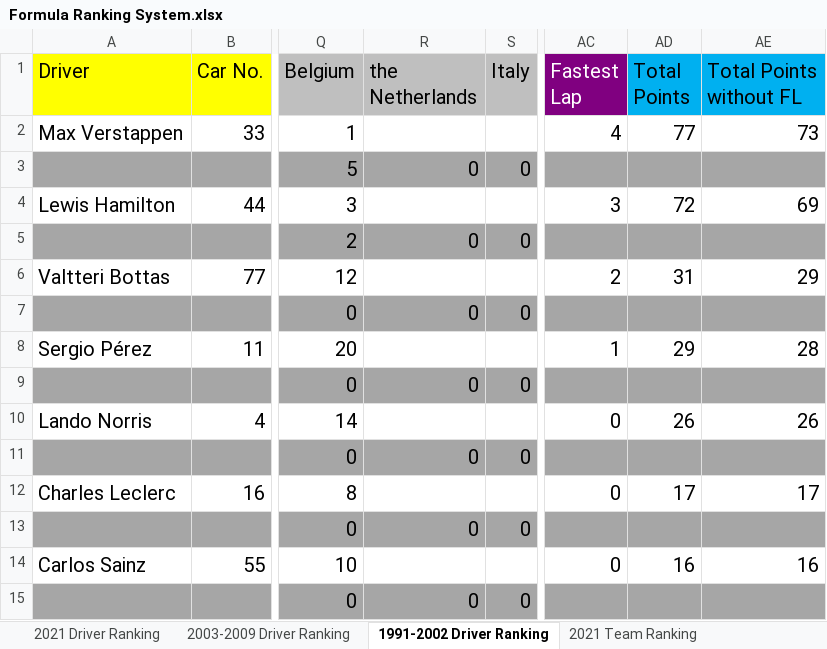
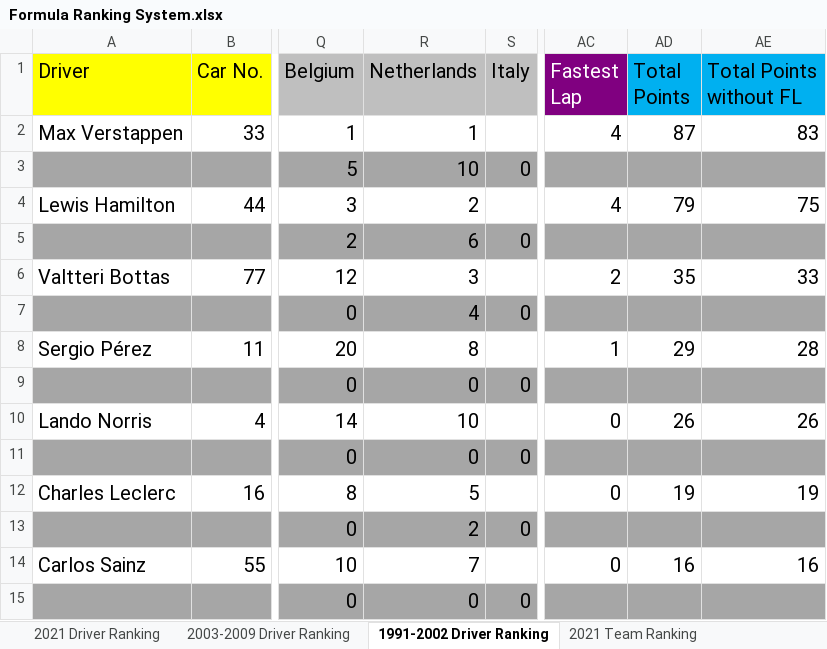
Before and after one commit to LITTLEPINKALLDEAD/DatasOnTelecom, an Excel workbook: 文档/其他文档/Others/Sports/Formula Ranking System.xlsx, sheet 1991-2002 Driver Ranking, drawn as a sheet; only a part is shown, gaps mark what is left out; values as stored, in another font and other column widths than the file's, no borders; the diff covers the shown part only; the diff names each change by its address in the sheet, - before the commit and + after, or states it on an @@ line.

```diff
--- a/文档/其他文档/Others/Sports/Formula Ranking System.xlsx (sheet 1991-2002 Driver Ranking)
+++ b/文档/其他文档/Others/Sports/Formula Ranking System.xlsx (sheet 1991-2002 Driver Ranking)
-R1: the Netherlands
+R1: Netherlands
-R2 (Netherlands): (empty)
+R2 (Netherlands): 1
-AD2 (Total Points): 77
+AD2 (Total Points): 87
-AE2 (Total Points without FL): 73
+AE2 (Total Points without FL): 83
-R3 (Netherlands): 0
+R3 (Netherlands): 10
-R4 (Netherlands): (empty)
+R4 (Netherlands): 2
-AC4 (Fastest Lap): 3
+AC4 (Fastest Lap): 4
-AD4 (Total Points): 72
+AD4 (Total Points): 79
-AE4 (Total Points without FL): 69
+AE4 (Total Points without FL): 75
-R5 (Netherlands): 0
+R5 (Netherlands): 6
-R6 (Netherlands): (empty)
+R6 (Netherlands): 3
-AD6 (Total Points): 31
+AD6 (Total Points): 35
-AE6 (Total Points without FL): 29
+AE6 (Total Points without FL): 33
-R7 (Netherlands): 0
+R7 (Netherlands): 4
-R8 (Netherlands): (empty)
+R8 (Netherlands): 8
-R10 (Netherlands): (empty)
+R10 (Netherlands): 10
-R12 (Netherlands): (empty)
+R12 (Netherlands): 5
-AD12 (Total Points): 17
+AD12 (Total Points): 19
-AE12 (Total Points without FL): 17
+AE12 (Total Points without FL): 19
-R13 (Netherlands): 0
+R13 (Netherlands): 2
-R14 (Netherlands): (empty)
+R14 (Netherlands): 7
```
Also changed, not shown: 4 added rows, 2 removed rows and 14 edited cells elsewhere in this sheet, sheet 2021 Driver Ranking, sheet 2003-2009 Driver Ranking, sheet 2021 Team Ranking, sheet 2003-2009 Team Ranking, sheet 1991-2002 Team Ranking, other sheet tabs, formulas that keep their value.
